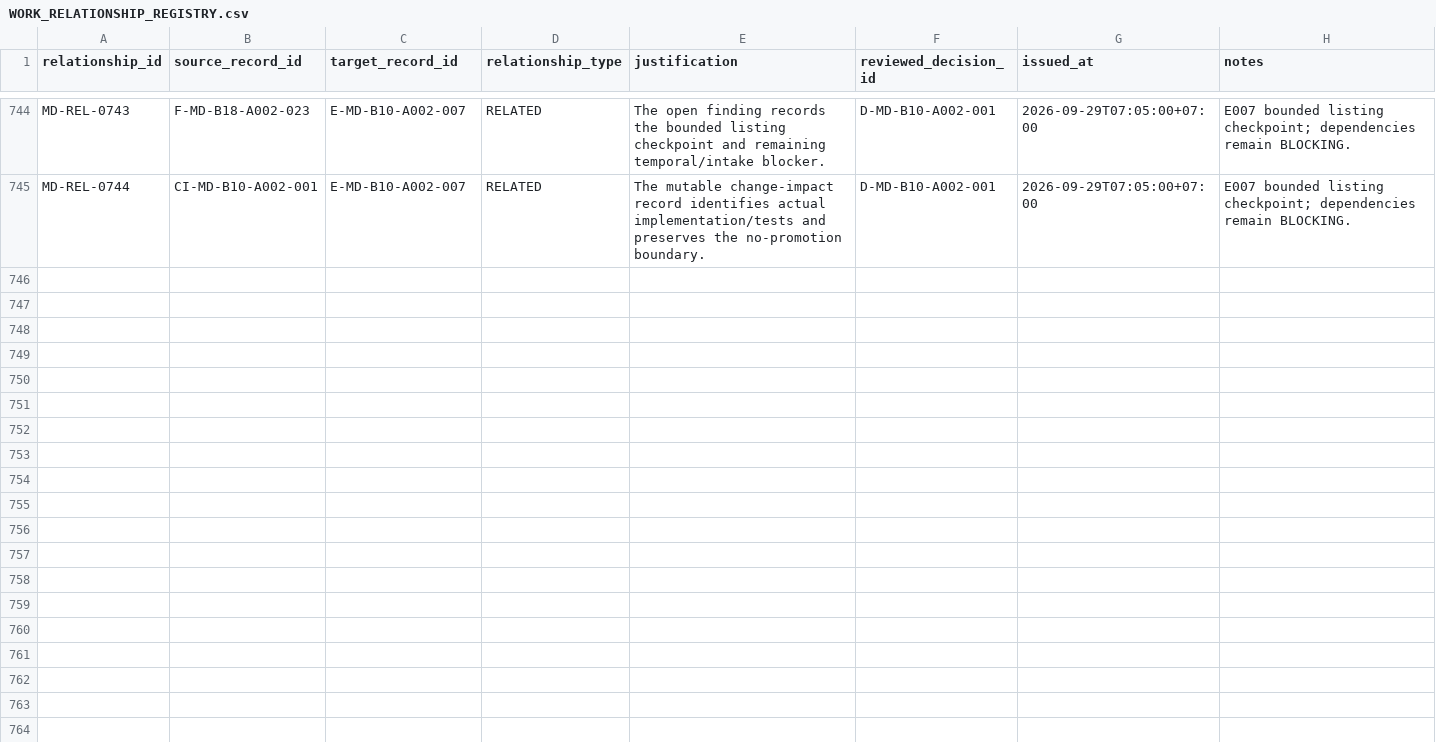
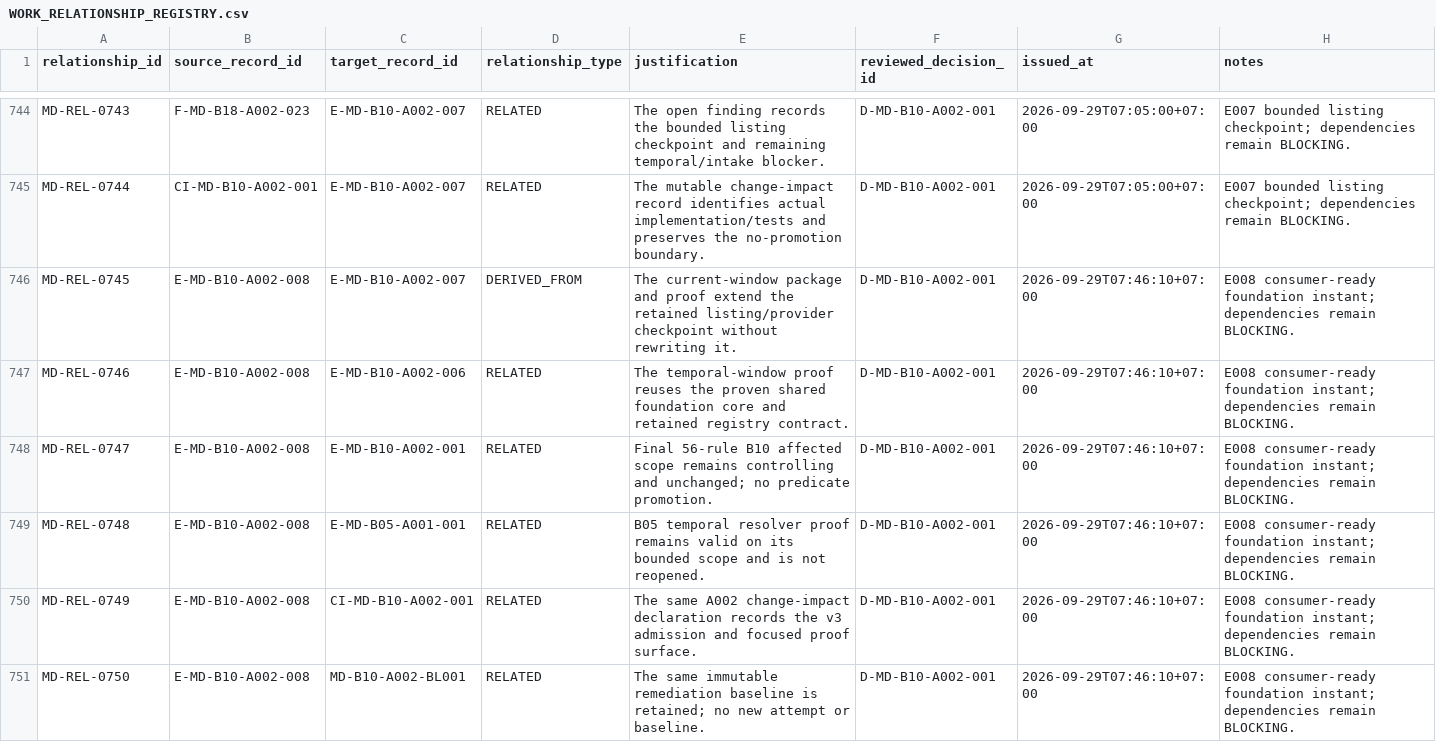
Before and after one commit to franscelstain/tradeaxis-api, a CSV file: docs/market_data/records/WORK_RELATIONSHIP_REGISTRY.csv, drawn as a sheet; only a part is shown, gaps mark what is left out; the diff covers the shown part only.

Commit message:
feat(security-identity): prove IKPM consumer-ready window

```diff
--- a/docs/market_data/records/WORK_RELATIONSHIP_REGISTRY.csv
+++ b/docs/market_data/records/WORK_RELATIONSHIP_REGISTRY.csv
@@ -745 +745,7 @@ MD-REL-0743,F-MD-B18-A002-023,E-MD-B10-A002-007,RELATED,The open finding records
 MD-REL-0744,CI-MD-B10-A002-001,E-MD-B10-A002-007,RELATED,The mutable change-impact record identifies actual implementation/tests and preserves the no-promotion boundary.,D-MD-B10-A002-001,2026-09-29T07:05:00+07:00,E007 bounded listing checkpoint; dependencies remain BLOCKING.
+MD-REL-0745,E-MD-B10-A002-008,E-MD-B10-A002-007,DERIVED_FROM,The current-window package and proof extend the retained listing/provider checkpoint without rewriting it.,D-MD-B10-A002-001,2026-09-29T07:46:10+07:00,E008 consumer-ready foundation instant; dependencies remain BLOCKING.
+MD-REL-0746,E-MD-B10-A002-008,E-MD-B10-A002-006,RELATED,The temporal-window proof reuses the proven shared foundation core and retained registry contract.,D-MD-B10-A002-001,2026-09-29T07:46:10+07:00,E008 consumer-ready foundation instant; dependencies remain BLOCKING.
+MD-REL-0747,E-MD-B10-A002-008,E-MD-B10-A002-001,RELATED,Final 56-rule B10 affected scope remains controlling and unchanged; no predicate promotion.,D-MD-B10-A002-001,2026-09-29T07:46:10+07:00,E008 consumer-ready foundation instant; dependencies remain BLOCKING.
+MD-REL-0748,E-MD-B10-A002-008,E-MD-B05-A001-001,RELATED,B05 temporal resolver proof remains valid on its bounded scope and is not reopened.,D-MD-B10-A002-001,2026-09-29T07:46:10+07:00,E008 consumer-ready foundation instant; dependencies remain BLOCKING.
+MD-REL-0749,E-MD-B10-A002-008,CI-MD-B10-A002-001,RELATED,The same A002 change-impact declaration records the v3 admission and focused proof surface.,D-MD-B10-A002-001,2026-09-29T07:46:10+07:00,E008 consumer-ready foundation instant; dependencies remain BLOCKING.
+MD-REL-0750,E-MD-B10-A002-008,MD-B10-A002-BL001,RELATED,The same immutable remediation baseline is retained; no new attempt or baseline.,D-MD-B10-A002-001,2026-09-29T07:46:10+07:00,E008 consumer-ready foundation instant; dependencies remain BLOCKING.
```
Also changed, not shown: 5 added rows elsewhere in this file, docs/market_data/authority/governance/CURRENT_VERIFICATION_REGISTRY.csv, docs/market_data/authority/governance/DOCUMENT_ID_REGISTRY.csv, 12 other files.
